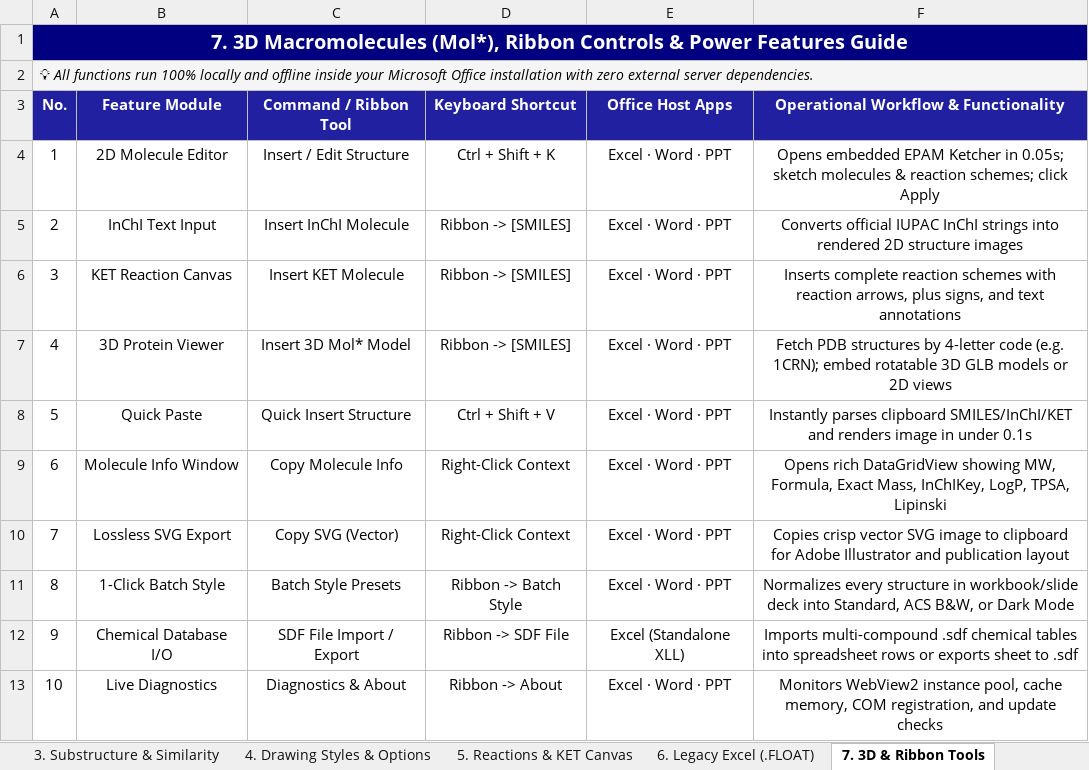
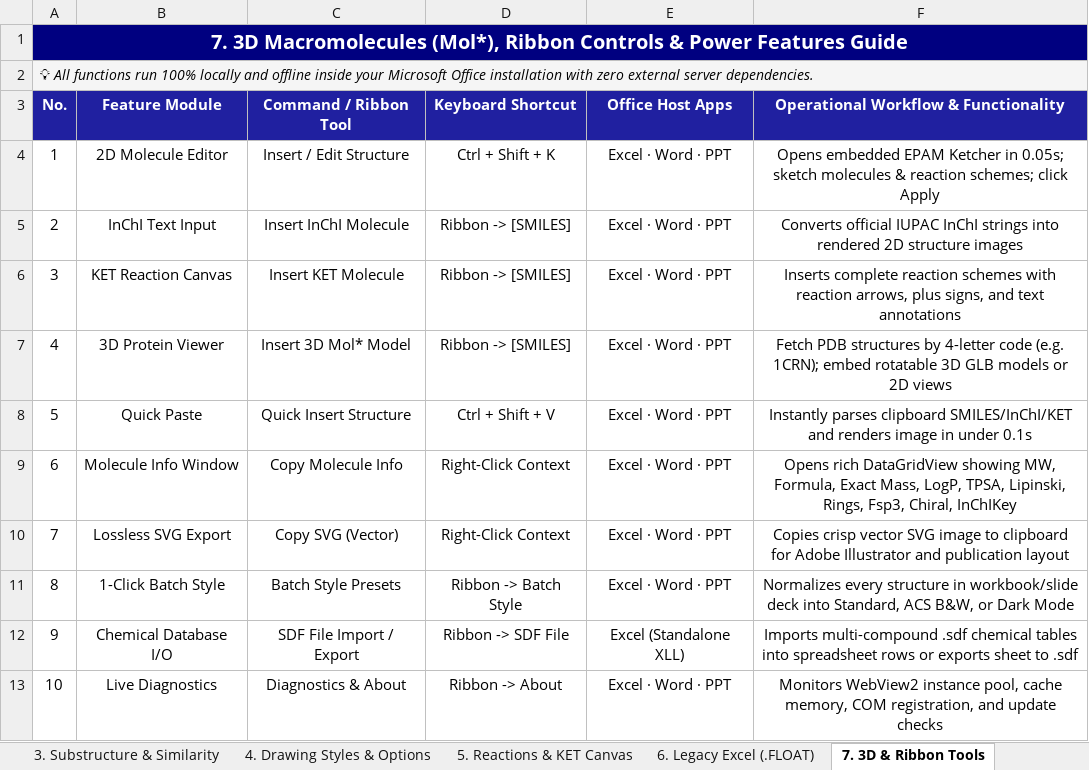
Before and after one commit to naramdash/func_SMILES2IMG, an Excel workbook: SMILES2IMG_Comprehensive_Showcase.xlsx, sheet 7. 3D & Ribbon Tools, drawn as a sheet; values as stored, in another font and other column widths than the file's, no borders; the diff names each change by its address in the sheet, - before the commit and + after, or states it on an @@ line.

```diff
--- a/SMILES2IMG_Comprehensive_Showcase.xlsx (sheet 7. 3D & Ribbon Tools)
+++ b/SMILES2IMG_Comprehensive_Showcase.xlsx (sheet 7. 3D & Ribbon Tools)
-F9: …Exact Mass, InChIKey, LogP, TPSA, Lipinski
+F9: …Exact Mass, LogP, TPSA, Lipinski, Rings, Fsp3, Chiral, InChIKey
```
Also changed, not shown: sheet 2. Molecular Properties, sheet 1. Structure to Image, charts or pictures, docs/public/SMILES2IMG_Comprehensive_Showcase.xlsx, 10 other files.
